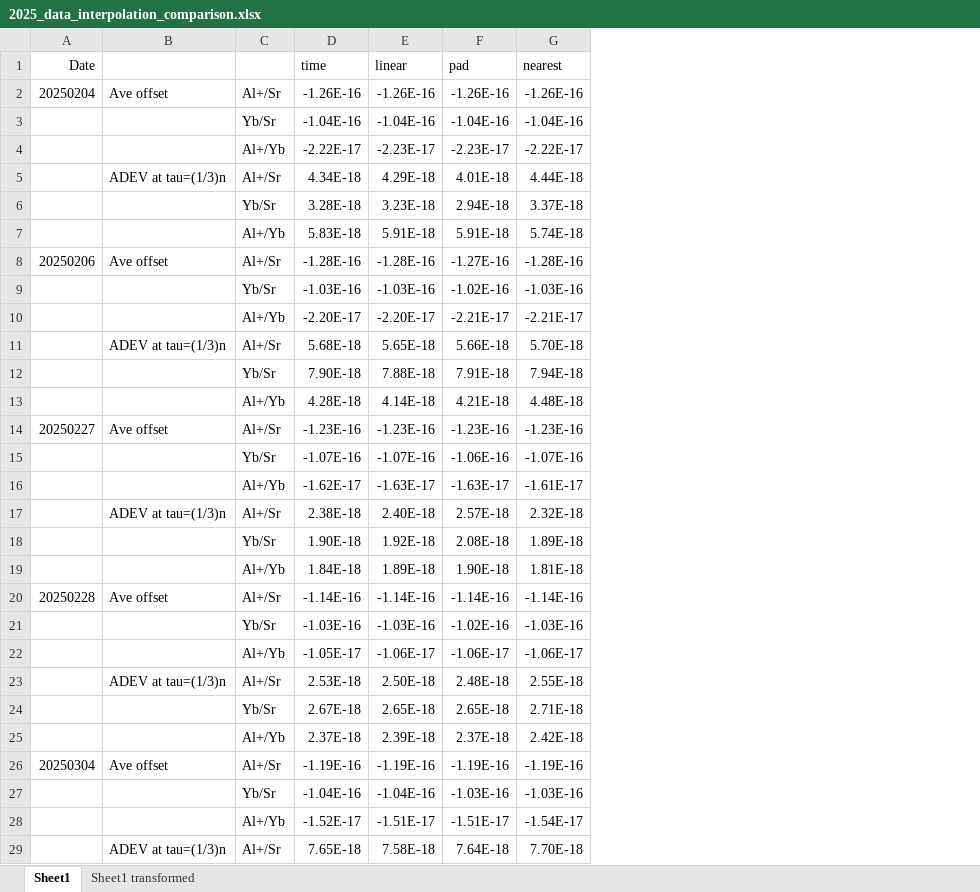
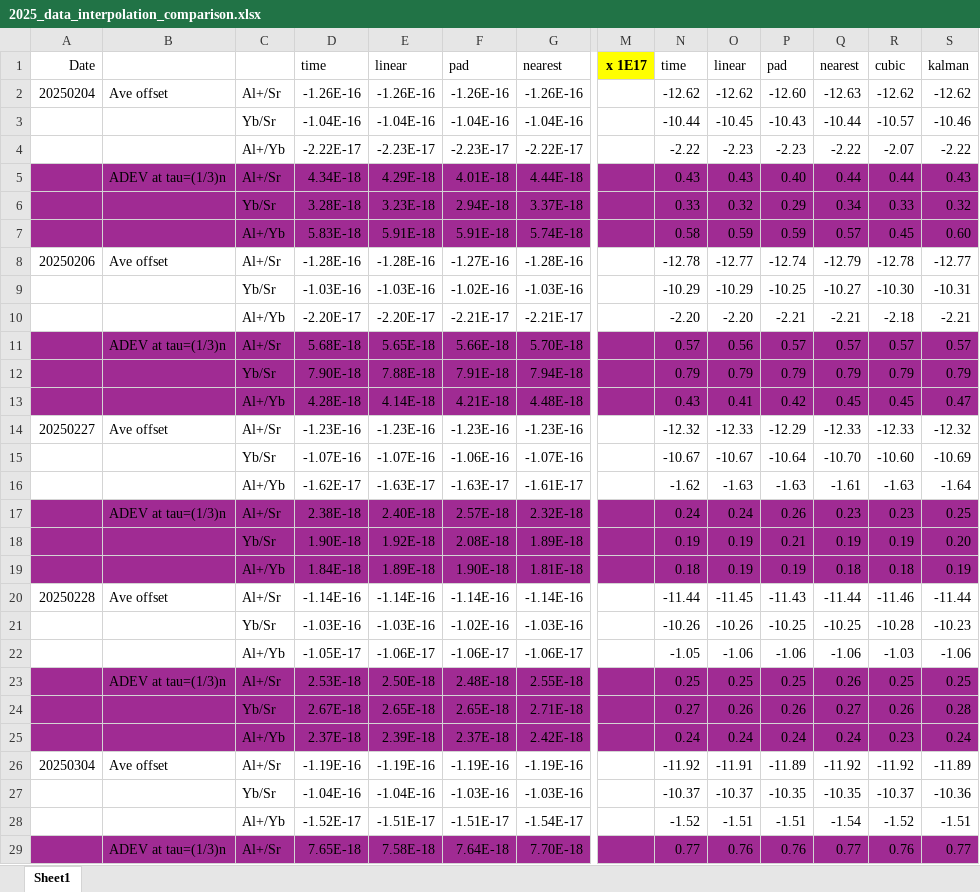
Before and after one commit to caitberry/atomic-clock, an Excel workbook: st-interp/2025_data_interpolation_comparison.xlsx, sheet Sheet1, drawn as a sheet; only a part is shown, gaps mark what is left out; values as stored, in another font and other column widths than the file's, no borders; table styles not drawn; the diff covers the shown part only; the diff names each change by its address in the sheet, - before the commit and + after, or states it on an @@ line.

```diff
--- a/st-interp/2025_data_interpolation_comparison.xlsx (sheet Sheet1)
+++ b/st-interp/2025_data_interpolation_comparison.xlsx (sheet Sheet1)
-sheet tab: Sheet1 transformed
+column M, row 1: x 1E17
+column N, rows 1-29: time | -12.62 | -10.44 | -2.22 | 0.43 | 0.33 | 0.58 | -12.78 | -10.29 | -2.20 | 0.57 | 0.79 | 0.43 | -12.32 | -10.67 | -1.62 | 0.24 | 0.19 | 0.18 | -11.44 | -10.26 | -1.05 | 0.25 | 0.27 | 0.24 | -11.92 | -10.37 | -1.52 | 0.77
+column O, rows 1-29: linear | -12.62 | -10.45 | -2.23 | 0.43 | 0.32 | 0.59 | -12.77 | -10.29 | -2.20 | 0.56 | 0.79 | 0.41 | -12.33 | -10.67 | -1.63 | 0.24 | 0.19 | 0.19 | -11.45 | -10.26 | -1.06 | 0.25 | 0.26 | 0.24 | -11.91 | -10.37 | -1.51 | 0.76
+column P, rows 1-29: pad | -12.60 | -10.43 | -2.23 | 0.40 | 0.29 | 0.59 | -12.74 | -10.25 | -2.21 | 0.57 | 0.79 | 0.42 | -12.29 | -10.64 | -1.63 | 0.26 | 0.21 | 0.19 | -11.43 | -10.25 | -1.06 | 0.25 | 0.26 | 0.24 | -11.89 | -10.35 | -1.51 | 0.76
+column Q, rows 1-29: nearest | -12.63 | -10.44 | -2.22 | 0.44 | 0.34 | 0.57 | -12.79 | -10.27 | -2.21 | 0.57 | 0.79 | 0.45 | -12.33 | -10.70 | -1.61 | 0.23 | 0.19 | 0.18 | -11.44 | -10.25 | -1.06 | 0.26 | 0.27 | 0.24 | -11.92 | -10.35 | -1.54 | 0.77
+column R, rows 1-29: cubic | -12.62 | -10.57 | -2.07 | 0.44 | 0.33 | 0.45 | -12.78 | -10.30 | -2.18 | 0.57 | 0.79 | 0.45 | -12.33 | -10.60 | -1.63 | 0.23 | 0.19 | 0.18 | -11.46 | -10.28 | -1.03 | 0.25 | 0.26 | 0.23 | -11.92 | -10.37 | -1.52 | 0.76
+column S, rows 1-29: kalman | -12.62 | -10.46 | -2.22 | 0.43 | 0.32 | 0.60 | -12.77 | -10.31 | -2.21 | 0.57 | 0.79 | 0.47 | -12.32 | -10.69 | -1.64 | 0.25 | 0.20 | 0.19 | -11.44 | -10.23 | -1.06 | 0.25 | 0.28 | 0.24 | -11.89 | -10.36 | -1.51 | 0.77
-A5:G7 fill: none
+A5:G7 fill: #A02B93
-A11:G13 fill: none
+A11:G13 fill: #A02B93
-A17:G19 fill: none
+A17:G19 fill: #A02B93
-A23:G25 fill: none
+A23:G25 fill: #A02B93
-A29:G29 fill: none
+A29:G29 fill: #A02B93
```
Also changed, not shown: cell formats elsewhere in this sheet, 1 other file.
